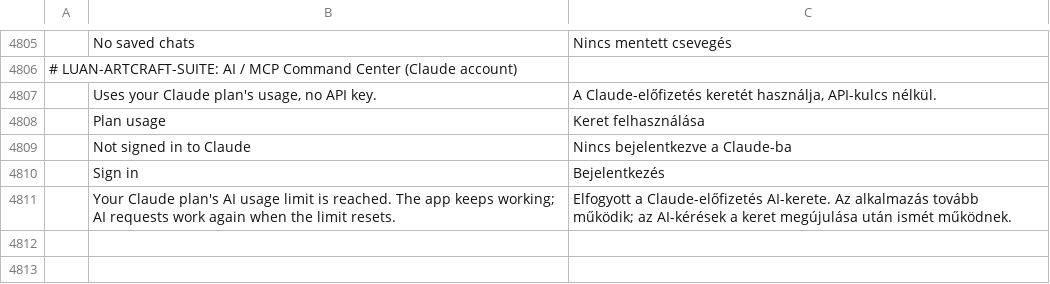
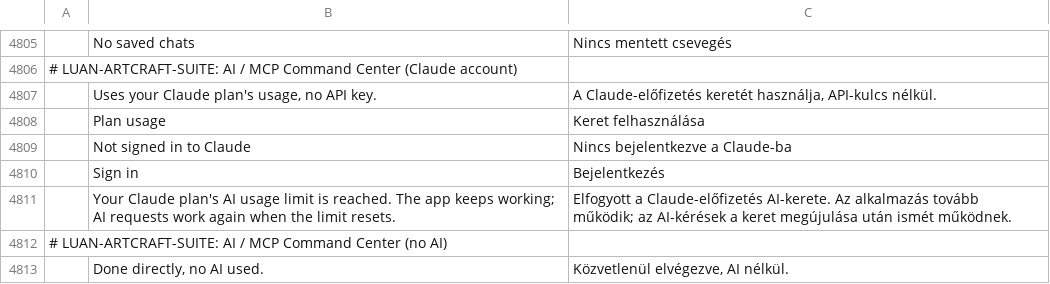
Before and after one commit to luanlengoc1991-art/LUAN-ARTCRAFT-SUITE, a TSV file: apps/vectorcraft/crates/ui-egui/src/i18n/hu.tsv, drawn as a sheet; only a part is shown, gaps mark what is left out; the diff names each change by its address in the sheet, - before the commit and + after, or states it on an @@ line.

```diff
--- a/apps/vectorcraft/crates/ui-egui/src/i18n/hu.tsv
+++ b/apps/vectorcraft/crates/ui-egui/src/i18n/hu.tsv
+row 4812: # LUAN-ARTCRAFT-SUITE: AI / MCP Command Center (no AI)
+row 4813:  | Done directly, no AI used. | Közvetlenül elvégezve, AI nélkül.
```
Also changed, not shown: apps/vectorcraft/crates/ui-egui/src/i18n/ja.tsv, apps/vectorcraft/crates/ui-egui/src/i18n/ko.tsv, 13 other files.
